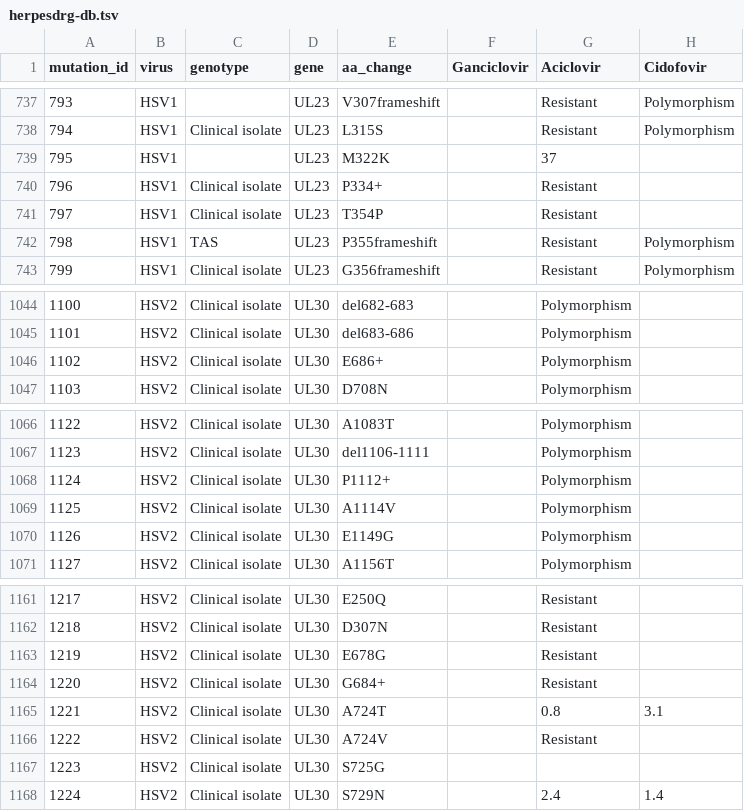
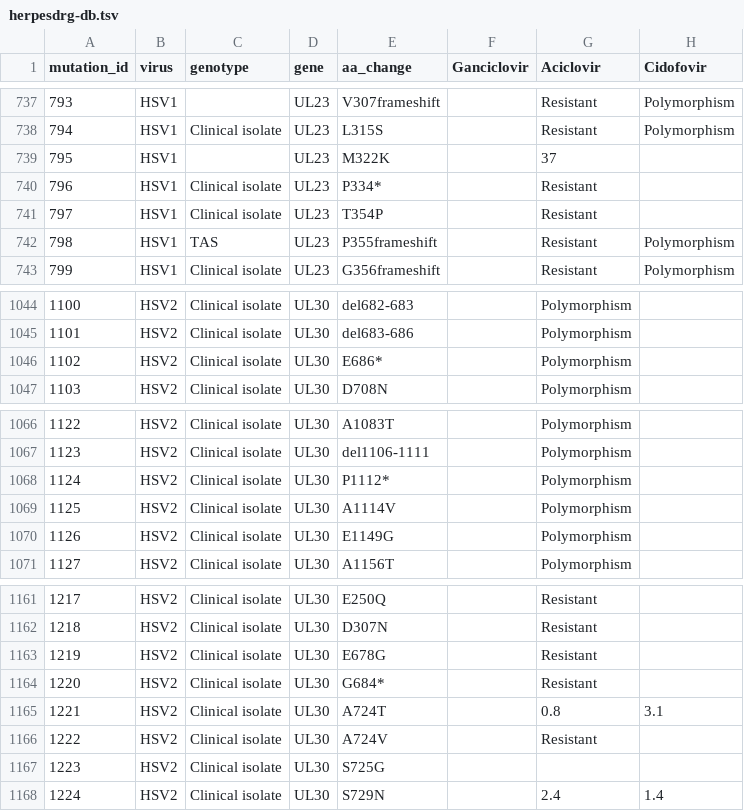
Before and after one commit to ojcharles/herpesdrg-db, a TSV file: herpesdrg-db.tsv, drawn as a sheet; only a part is shown, gaps mark what is left out; the diff covers the shown part only; the diff names each change by its address in the sheet, - before the commit and + after, or states it on an @@ line.

```diff
--- a/herpesdrg-db.tsv
+++ b/herpesdrg-db.tsv
-E740 (aa_change): P334+
+E740 (aa_change): P334*
-E1046 (aa_change): E686+
+E1046 (aa_change): E686*
-E1068 (aa_change): P1112+
+E1068 (aa_change): P1112*
-E1164 (aa_change): G684+
+E1164 (aa_change): G684*
```
Also changed, not shown: 16 edited cells elsewhere in this file, 1 other file.
